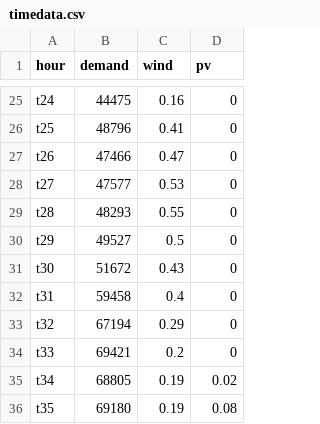
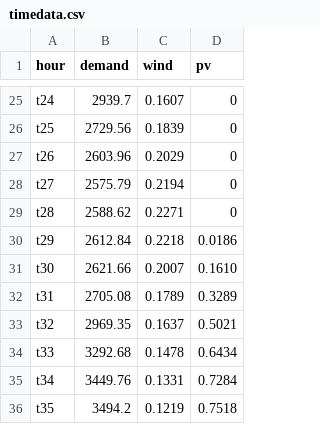
Before and after one commit to juliusmeier/steers-test, a CSV file: data/timedata.csv, drawn as a sheet; only a part is shown, gaps mark what is left out; the diff covers the shown part only; the diff names each change by its address in the sheet, - before the commit and + after, or states it on an @@ line.

Commit message:
Update timedata with real data

```diff
--- a/data/timedata.csv
+++ b/data/timedata.csv
-B25 (demand): 44475
+B25 (demand): 2939.7
-C25 (wind): 0.16
+C25 (wind): 0.1607
-B26 (demand): 48796
+B26 (demand): 2729.56
-C26 (wind): 0.41
+C26 (wind): 0.1839
-B27 (demand): 47466
+B27 (demand): 2603.96
-C27 (wind): 0.47
+C27 (wind): 0.2029
-B28 (demand): 47577
+B28 (demand): 2575.79
-C28 (wind): 0.53
+C28 (wind): 0.2194
-B29 (demand): 48293
+B29 (demand): 2588.62
-C29 (wind): 0.55
+C29 (wind): 0.2271
-B30 (demand): 49527
+B30 (demand): 2612.84
-C30 (wind): 0.5
+C30 (wind): 0.2218
-D30 (pv): 0
+D30 (pv): 0.0186
-B31 (demand): 51672
+B31 (demand): 2621.66
-C31 (wind): 0.43
+C31 (wind): 0.2007
-D31 (pv): 0
+D31 (pv): 0.1610
-B32 (demand): 59458
+B32 (demand): 2705.08
-C32 (wind): 0.4
+C32 (wind): 0.1789
-D32 (pv): 0
+D32 (pv): 0.3289
-B33 (demand): 67194
+B33 (demand): 2969.35
-C33 (wind): 0.29
+C33 (wind): 0.1637
-D33 (pv): 0
+D33 (pv): 0.5021
-B34 (demand): 69421
+B34 (demand): 3292.68
-C34 (wind): 0.2
+C34 (wind): 0.1478
-D34 (pv): 0
+D34 (pv): 0.6434
-B35 (demand): 68805
+B35 (demand): 3449.76
-C35 (wind): 0.19
+C35 (wind): 0.1331
-D35 (pv): 0.02
+D35 (pv): 0.7284
-B36 (demand): 69180
+B36 (demand): 3494.2
-C36 (wind): 0.19
+C36 (wind): 0.1219
-D36 (pv): 0.08
+D36 (pv): 0.7518
```
Also changed, not shown: 97 edited cells elsewhere in this file.
